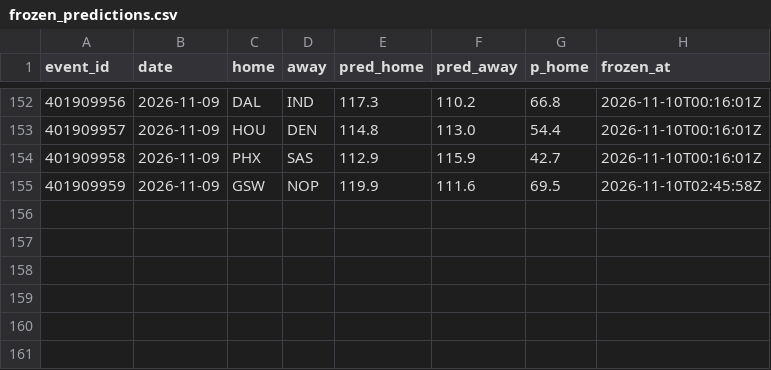
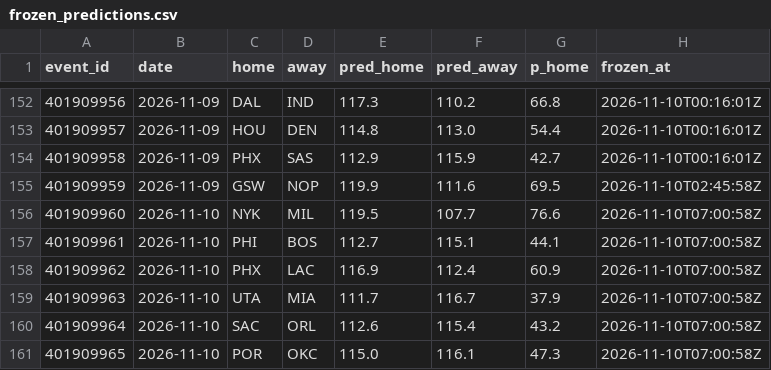
Before and after one commit to harisbyhaqi/hoopcast, a CSV file: data/frozen_predictions.csv, drawn as a sheet; only a part is shown, gaps mark what is left out; the diff names each change by its address in the sheet, - before the commit and + after, or states it on an @@ line.

```diff
--- a/data/frozen_predictions.csv
+++ b/data/frozen_predictions.csv
+row 156: 401909960 | 2026-11-10 | NYK | MIL | 119.5 | 107.7 | 76.6 | 2026-11-10T07:00:58Z
+row 157: 401909961 | 2026-11-10 | PHI | BOS | 112.7 | 115.1 | 44.1 | 2026-11-10T07:00:58Z
+row 158: 401909962 | 2026-11-10 | PHX | LAC | 116.9 | 112.4 | 60.9 | 2026-11-10T07:00:58Z
+row 159: 401909963 | 2026-11-10 | UTA | MIA | 111.7 | 116.7 | 37.9 | 2026-11-10T07:00:58Z
+row 160: 401909964 | 2026-11-10 | SAC | ORL | 112.6 | 115.4 | 43.2 | 2026-11-10T07:00:58Z
+row 161: 401909965 | 2026-11-10 | POR | OKC | 115.0 | 116.1 | 47.3 | 2026-11-10T07:00:58Z
```
Also changed, not shown: data/raw/games_raw.csv, data/schedule.csv, 9 other files.
